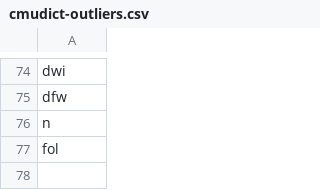
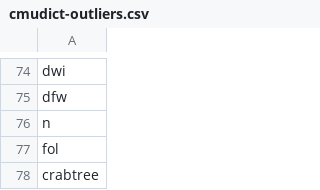
Before and after one commit to MCooperBorkenhagen/dissertation, a CSV file: inputs/raw/cmudict-outliers.csv, drawn as a sheet; only a part is shown, gaps mark what is left out.

```diff
--- a/inputs/raw/cmudict-outliers.csv
+++ b/inputs/raw/cmudict-outliers.csv
@@ -77 +77,2 @@ n
 fol
+crabtree
```
Also changed, not shown: inputs/encoder-decoder-words.csv, models/encoder-decoder-items.csv, 7 other files.
